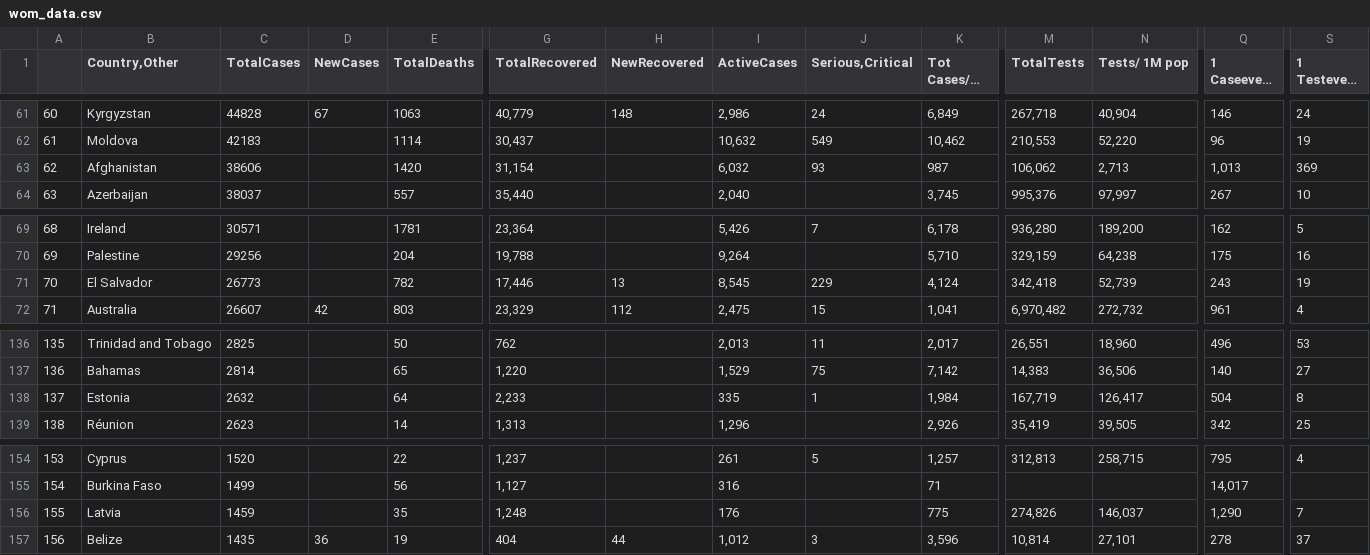
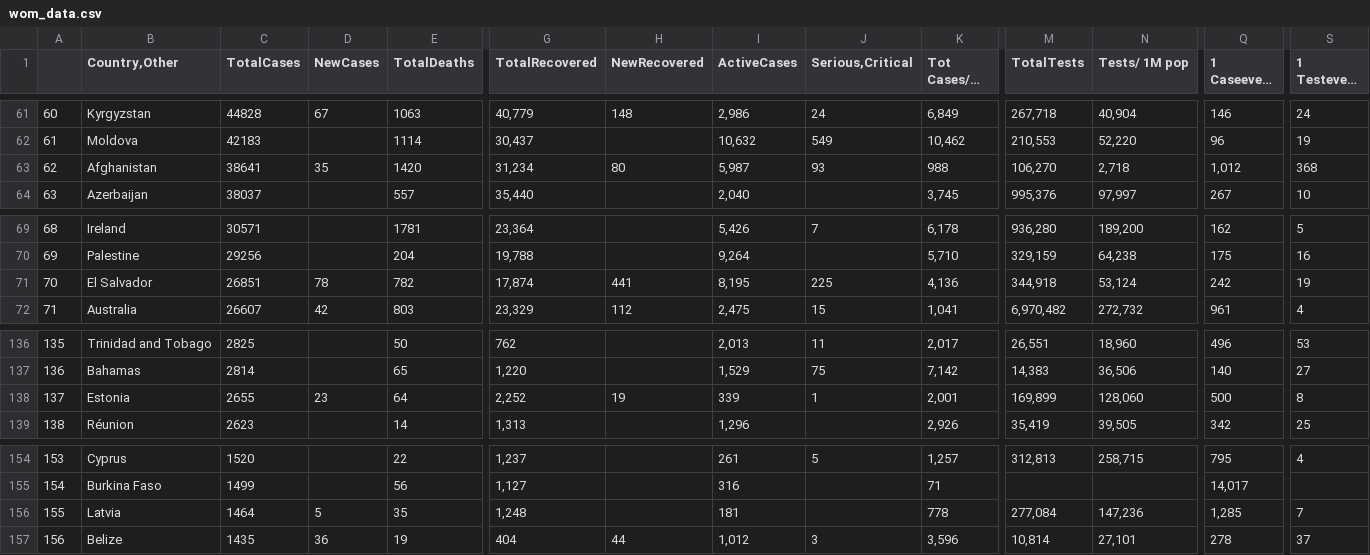
Before and after one commit to iMEdD-Lab/open-data, a CSV file: COVID-19/wom_data.csv, drawn as a sheet; only a part is shown, gaps mark what is left out; long unchanged cells end in …; the diff covers the shown part only; the diff names each change by its address in the sheet, - before the commit and + after, or states it on an @@ line.

```diff
--- a/COVID-19/wom_data.csv
+++ b/COVID-19/wom_data.csv
-C63 (TotalCases): 38606
+C63 (TotalCases): 38641
-D63 (NewCases): (empty)
+D63 (NewCases): 35
-G63 (TotalRecovered): 31,154
+G63 (TotalRecovered): 31,234
-H63 (NewRecovered): (empty)
+H63 (NewRecovered): 80
-I63 (ActiveCases): 6,032
+I63 (ActiveCases): 5,987
-K63 (Tot Cases/1M pop): 987
+K63 (Tot Cases/1M pop): 988
-M63 (TotalTests): 106,062
+M63 (TotalTests): 106,270
-N63 (Tests/ 1M pop): 2,713
+N63 (Tests/ 1M pop): 2,718
-Q63 (1 Caseevery X ppl): 1,013
+Q63 (1 Caseevery X ppl): 1,012
-S63 (1 Testevery X ppl): 369
+S63 (1 Testevery X ppl): 368
-C71 (TotalCases): 26773
+C71 (TotalCases): 26851
-D71 (NewCases): (empty)
+D71 (NewCases): 78
-G71 (TotalRecovered): 17,446
+G71 (TotalRecovered): 17,874
-H71 (NewRecovered): 13
+H71 (NewRecovered): 441
-I71 (ActiveCases): 8,545
+I71 (ActiveCases): 8,195
-J71 (Serious,Critical): 229
+J71 (Serious,Critical): 225
-K71 (Tot Cases/1M pop): 4,124
+K71 (Tot Cases/1M pop): 4,136
-M71 (TotalTests): 342,418
+M71 (TotalTests): 344,918
-N71 (Tests/ 1M pop): 52,739
+N71 (Tests/ 1M pop): 53,124
-Q71 (1 Caseevery X ppl): 243
+Q71 (1 Caseevery X ppl): 242
-C138 (TotalCases): 2632
+C138 (TotalCases): 2655
-D138 (NewCases): (empty)
+D138 (NewCases): 23
-G138 (TotalRecovered): 2,233
+G138 (TotalRecovered): 2,252
-H138 (NewRecovered): (empty)
+H138 (NewRecovered): 19
-I138 (ActiveCases): 335
+I138 (ActiveCases): 339
-K138 (Tot Cases/1M pop): 1,984
+K138 (Tot Cases/1M pop): 2,001
-M138 (TotalTests): 167,719
+M138 (TotalTests): 169,899
-N138 (Tests/ 1M pop): 126,417
+N138 (Tests/ 1M pop): 128,060
-Q138 (1 Caseevery X ppl): 504
+Q138 (1 Caseevery X ppl): 500
-C156 (TotalCases): 1459
+C156 (TotalCases): 1464
-D156 (NewCases): (empty)
+D156 (NewCases): 5
-I156 (ActiveCases): 176
+I156 (ActiveCases): 181
-K156 (Tot Cases/1M pop): 775
+K156 (Tot Cases/1M pop): 778
-M156 (TotalTests): 274,826
+M156 (TotalTests): 277,084
-N156 (Tests/ 1M pop): 146,037
+N156 (Tests/ 1M pop): 147,236
-Q156 (1 Caseevery X ppl): 1,290
+Q156 (1 Caseevery X ppl): 1,285
```
Also changed, not shown: 3 added rows, 3 removed rows and 60 edited cells elsewhere in this file, COVID-19/alerts.csv, 12 other files.
